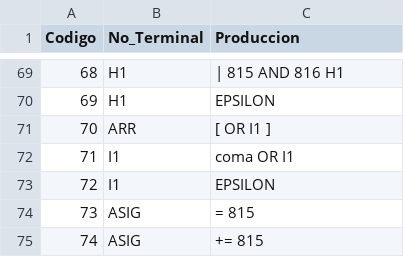
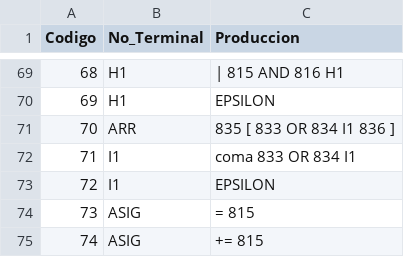
Before and after one commit to EpicBanana20/COMPILADOR_6S, a CSV file: producciones_gramatica.csv, drawn as a sheet; only a part is shown, gaps mark what is left out.

```diff
--- a/producciones_gramatica.csv
+++ b/producciones_gramatica.csv
@@ -70,4 +70,4 @@ Codigo,No_Terminal,Produccion
 69,H1,EPSILON
-70,ARR,[ OR I1 ]
-71,I1,coma OR I1
+70,ARR,835 [ 833 OR 834 I1 836 ]
+71,I1,coma 833 OR 834 I1
 72,I1,EPSILON
```
Also changed, not shown: 8 other files.
